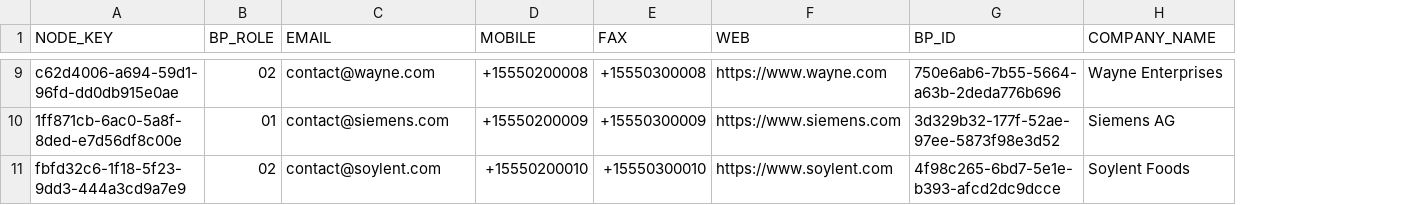
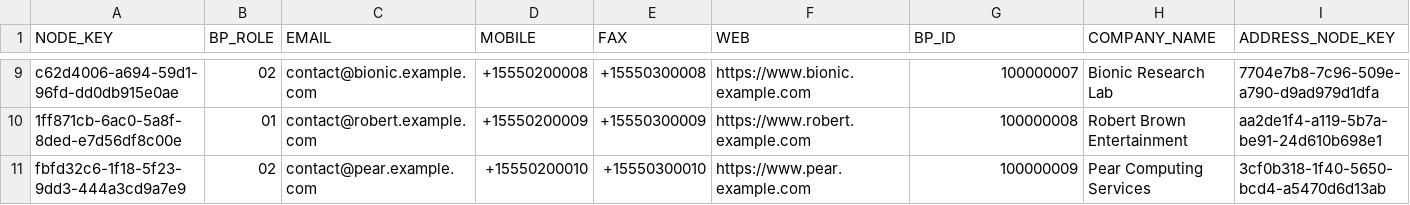
Before and after one commit to saurabh-1907/SAP-Repository, a CSV file: db/data/poapplication.db-master.BusinessPartners.csv, drawn as a sheet; only a part is shown, gaps mark what is left out; the diff covers the shown part only; the diff names each change by its address in the sheet, - before the commit and + after, or states it on an @@ line.

```diff
--- a/db/data/poapplication.db-master.BusinessPartners.csv
+++ b/db/data/poapplication.db-master.BusinessPartners.csv
+column I (ADDRESS_NODE_KEY), rows 9-11: 7704e7b8-7c96-509e-a790-d9ad979d1dfa | aa2de1f4-a119-5b7a-be91-24d610b698e1 | 3cf0b318-1f40-5650-bcd4-a5470d6d13ab
-C9 (EMAIL): contact@wayne.com
+C9 (EMAIL): contact@bionic.example.com
-F9 (WEB): https://www.wayne.com
+F9 (WEB): https://www.bionic.example.com
-G9 (BP_ID): 750e6ab6-7b55-5664-a63b-2deda776b696
+G9 (BP_ID): 100000007
-H9 (COMPANY_NAME): Wayne Enterprises
+H9 (COMPANY_NAME): Bionic Research Lab
-C10 (EMAIL): contact@siemens.com
+C10 (EMAIL): contact@robert.example.com
-F10 (WEB): https://www.siemens.com
+F10 (WEB): https://www.robert.example.com
-G10 (BP_ID): 3d329b32-177f-52ae-97ee-5873f98e3d52
+G10 (BP_ID): 100000008
-H10 (COMPANY_NAME): Siemens AG
+H10 (COMPANY_NAME): Robert Brown Entertainment
-C11 (EMAIL): contact@soylent.com
+C11 (EMAIL): contact@pear.example.com
-F11 (WEB): https://www.soylent.com
+F11 (WEB): https://www.pear.example.com
-G11 (BP_ID): 4f98c265-6bd7-5e1e-b393-afcd2dc9dcce
+G11 (BP_ID): 100000009
-H11 (COMPANY_NAME): Soylent Foods
+H11 (COMPANY_NAME): Pear Computing Services
```
Also changed, not shown: 28 edited cells elsewhere in this file, db/data/poapplication.db-master.Addresses.csv, db/data/poapplication.db-transaction.PurchaseItems.csv, 5 other files.
